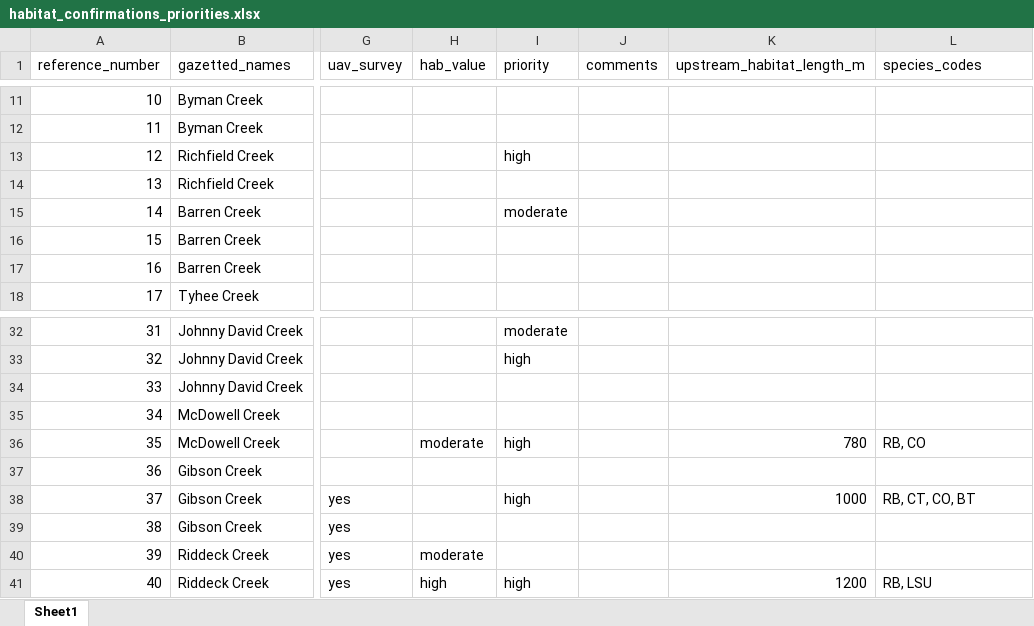
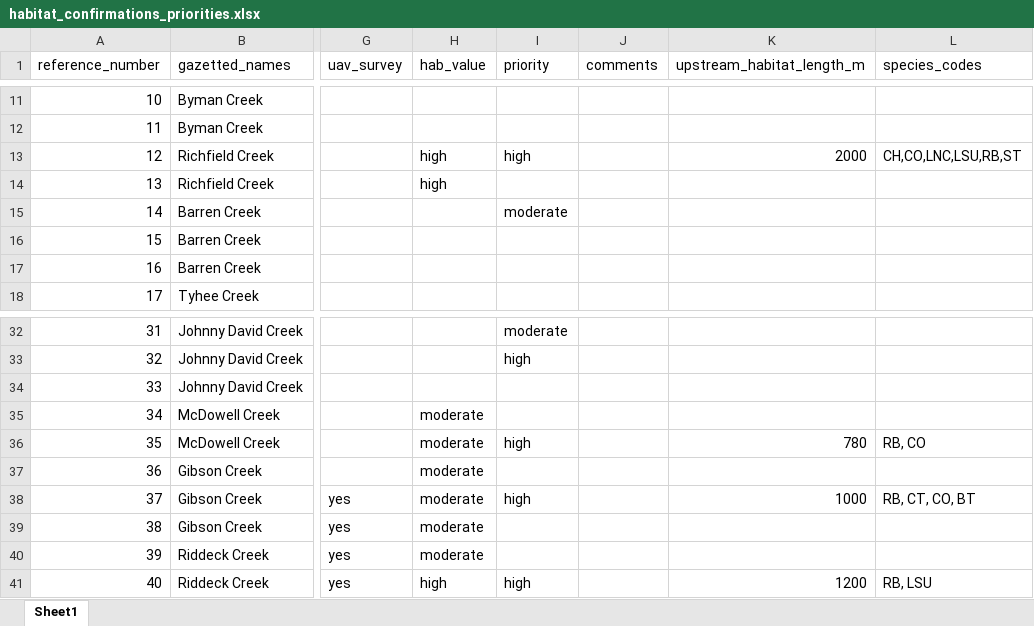
Before and after one commit to NewGraphEnvironment/fish_passage_bulkley_2020_reporting, an Excel workbook: data/habitat_confirmations_priorities.xlsx, sheet Sheet1, drawn as a sheet; only a part is shown, gaps mark what is left out; values as stored, in another font and other column widths than the file's, no borders; the diff names each change by its address in the sheet, - before the commit and + after, or states it on an @@ line.

```diff
--- a/data/habitat_confirmations_priorities.xlsx (sheet Sheet1)
+++ b/data/habitat_confirmations_priorities.xlsx (sheet Sheet1)
-H13:H14 (hab_value): (empty)
+H13:H14 (hab_value): high
-K13 (upstream_habitat_length_m): (empty)
+K13 (upstream_habitat_length_m): 2000
-L13 (species_codes): (empty)
+L13 (species_codes): CH,CO,LNC,LSU,RB,ST
-H35 (hab_value): (empty)
+H35 (hab_value): moderate
-H37:H39 (hab_value): (empty)
+H37:H39 (hab_value): moderate
```
Also changed, not shown: data/pscis_phase2.xlsm, 33 other files.
